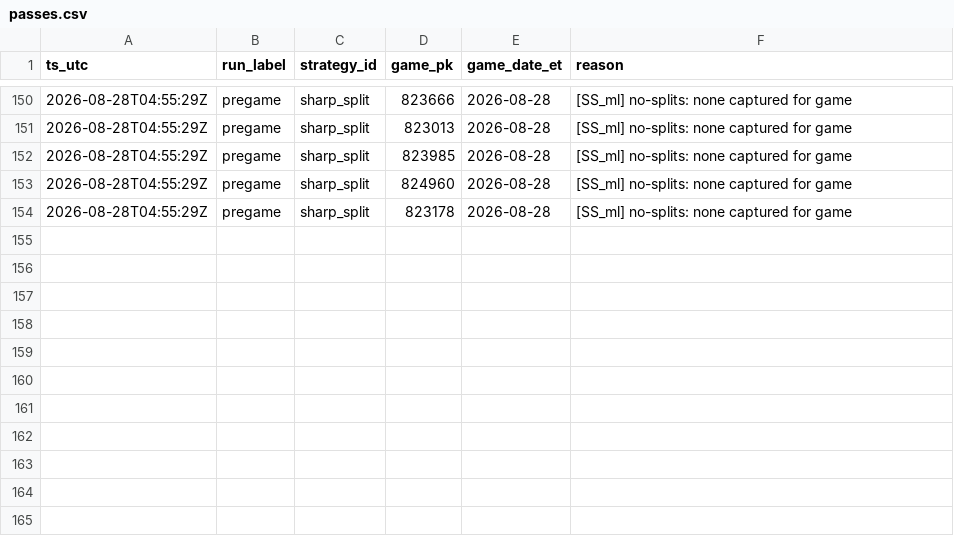
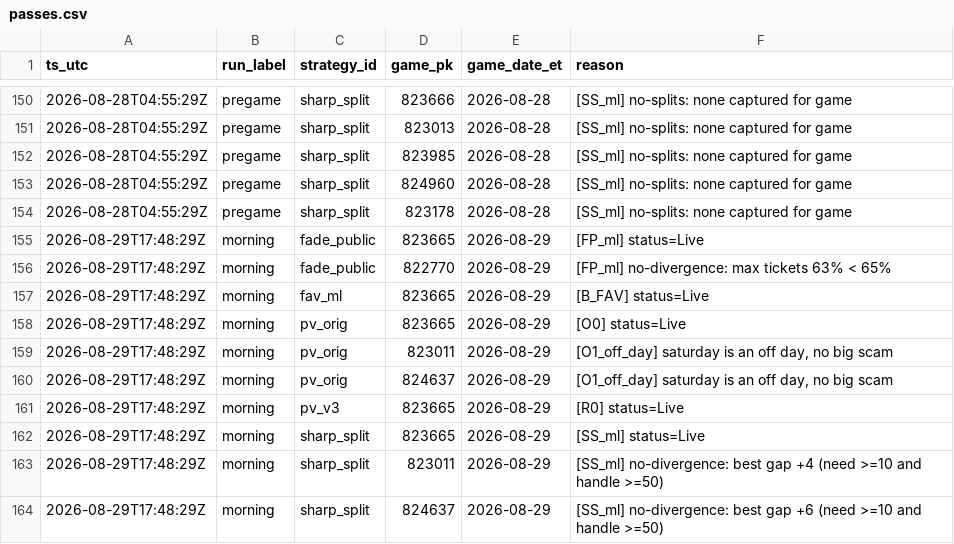
Before and after one commit to gitchrisqueen/panthera, a CSV file: data/picks/passes.csv, drawn as a sheet; only a part is shown, gaps mark what is left out.

```diff
--- a/data/picks/passes.csv
+++ b/data/picks/passes.csv
@@ -154 +154,11 @@ ts_utc,run_label,strategy_id,game_pk,game_date_et,reason
 2026-08-28T04:55:29Z,pregame,sharp_split,823178,2026-08-28,[SS_ml] no-splits: none captured for game
+2026-08-29T17:48:29Z,morning,fade_public,823665,2026-08-29,[FP_ml] status=Live
+2026-08-29T17:48:29Z,morning,fade_public,822770,2026-08-29,[FP_ml] no-divergence: max tickets 63% < 65%
+2026-08-29T17:48:29Z,morning,fav_ml,823665,2026-08-29,[B_FAV] status=Live
+2026-08-29T17:48:29Z,morning,pv_orig,823665,2026-08-29,[O0] status=Live
+2026-08-29T17:48:29Z,morning,pv_orig,823011,2026-08-29,"[O1_off_day] saturday is an off day, no big scam"
+2026-08-29T17:48:29Z,morning,pv_orig,824637,2026-08-29,"[O1_off_day] saturday is an off day, no big scam"
+2026-08-29T17:48:29Z,morning,pv_v3,823665,2026-08-29,[R0] status=Live
+2026-08-29T17:48:29Z,morning,sharp_split,823665,2026-08-29,[SS_ml] status=Live
+2026-08-29T17:48:29Z,morning,sharp_split,823011,2026-08-29,[SS_ml] no-divergence: best gap +4 (need >=10 and handle >=50)
+2026-08-29T17:48:29Z,morning,sharp_split,824637,2026-08-29,[SS_ml] no-divergence: best gap +6 (need >=10 and handle >=50)
```
Also changed, not shown: data/games/games.csv, data/odds/credit_log.csv, 10 other files.
